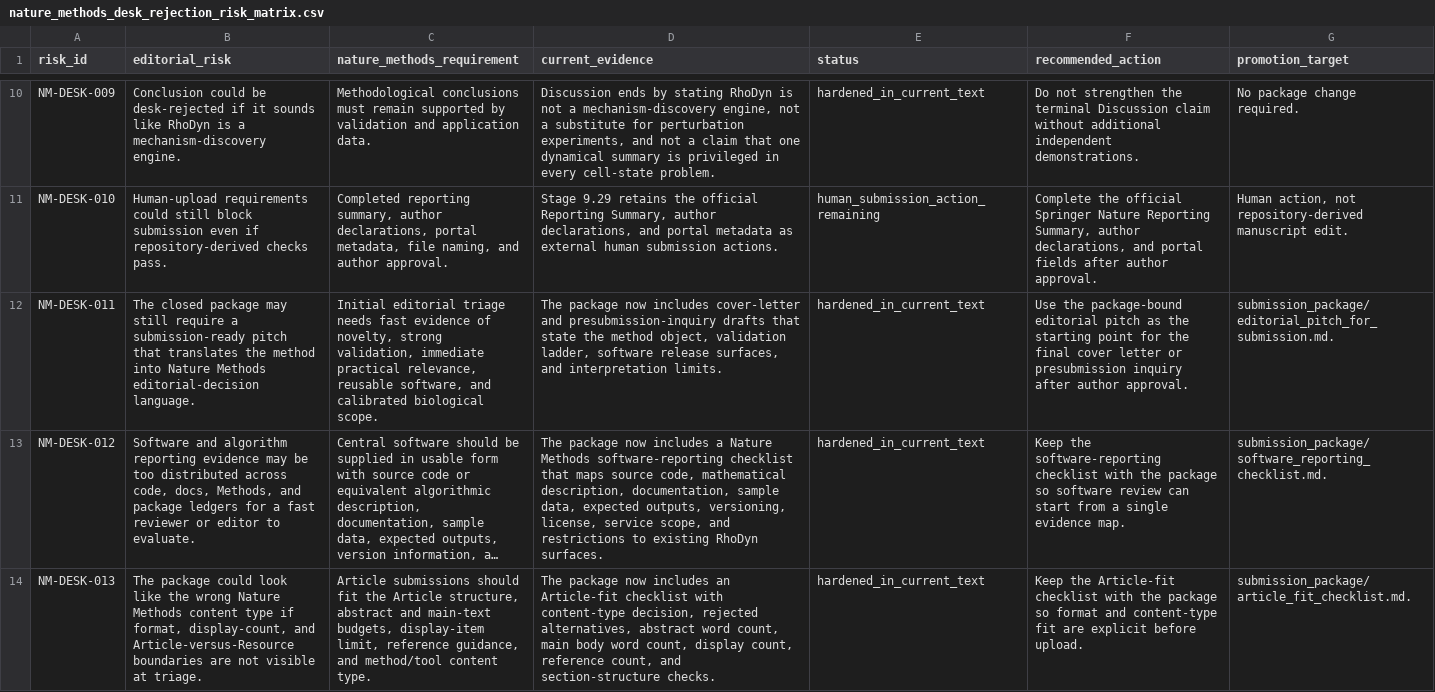
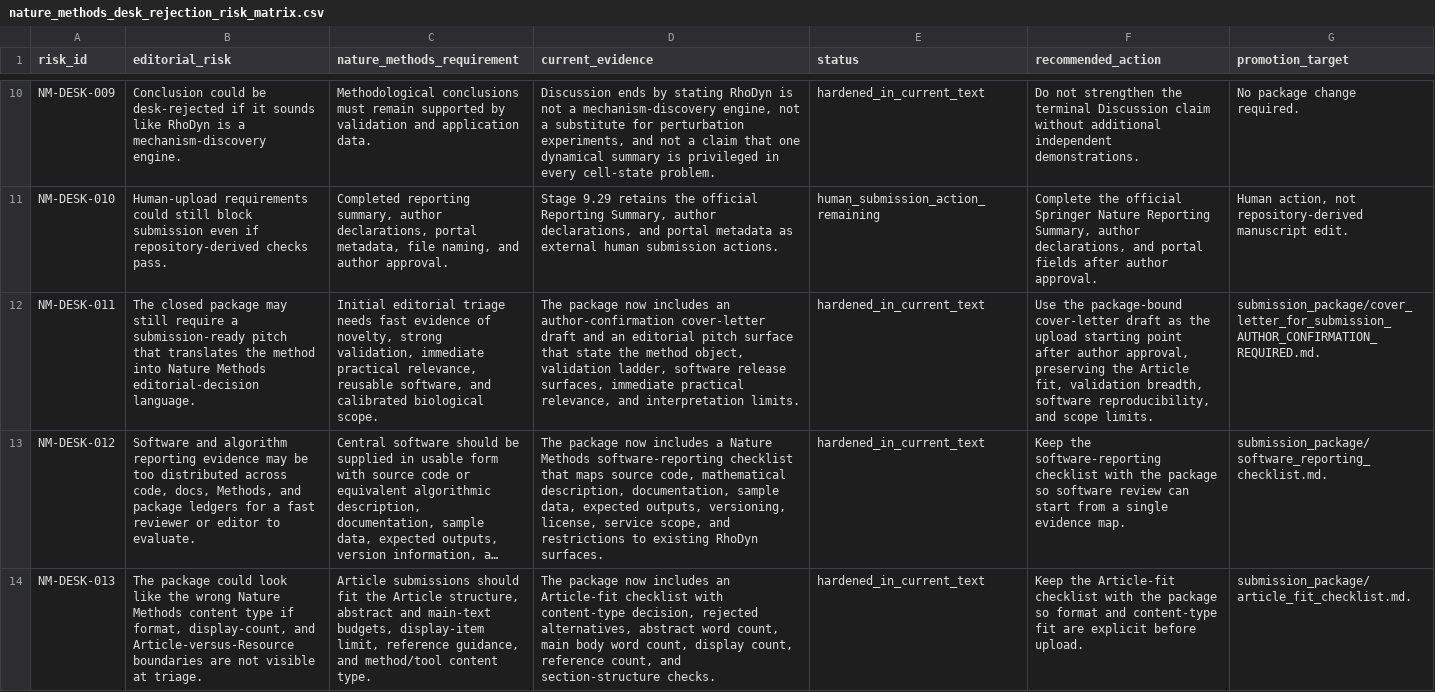
Before and after one commit to renatosocodato/rhodyn, a CSV file: manuscript/nature_methods/audits/nature_methods_desk_rejection_risk_matrix.csv, drawn as a sheet; only a part is shown, gaps mark what is left out; long unchanged cells end in …; the diff names each change by its address in the sheet, - before the commit and + after, or states it on an @@ line.

Commit message:
Add Nature Methods cover letter draft

```diff
--- a/manuscript/nature_methods/audits/nature_methods_desk_rejection_risk_matrix.csv
+++ b/manuscript/nature_methods/audits/nature_methods_desk_rejection_risk_matrix.csv
-D12 (current_evidence): …now includes cover-letter and presubmission-inquiry drafts that state the method object, validation ladder, software release surfaces, and interpretation…
+D12 (current_evidence): …now includes an author-confirmation cover-letter draft and an editorial pitch surface that state the method object, validation ladder, software release surfaces, immediate practical relevance, and interpretation…
-F12 (recommended_action): …the package-bound editorial pitch as the starting point for the final cover letter or presubmission inquiry after author approval.
+F12 (recommended_action): …the package-bound cover-letter draft as the upload starting point after author approval, preserving the Article fit, validation breadth, software reproducibility, and scope limits.
-G12 (promotion_target): submission_package/editorial_pitch_for_submission.md.
+G12 (promotion_target): submission_package/cover_letter_for_submission_AUTHOR_CONFIRMATION_REQUIRED.md.
```
Also changed, not shown: 35 other files.
